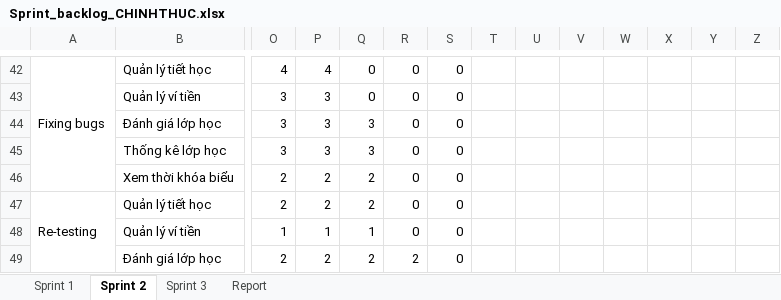
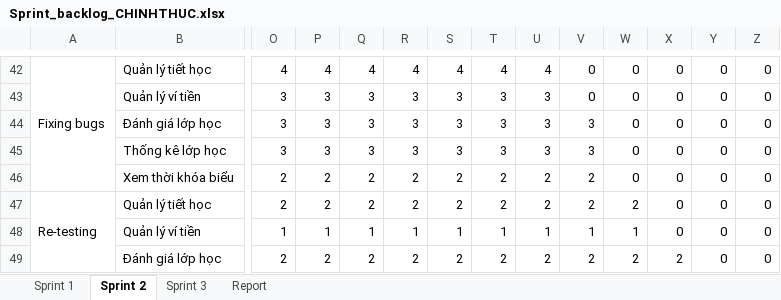
Before and after one commit to ngtaloc/TotNghiep-Project, an Excel workbook: Tài liệu báo cáo/PRODUCT BACKLOG/Sprint_backlog_CHINHTHUC.xlsx, sheet Sprint 2, drawn as a sheet; only a part is shown, gaps mark what is left out; values as stored, in another font and other column widths than the file's, no cell formats; charts and pictures not drawn; the diff covers the shown part only; the diff names each change by its address in the sheet, - before the commit and + after, or states it on an @@ line.

Commit message:
tài liệu sprintbl và planing

```diff
--- a/Tài liệu báo cáo/PRODUCT BACKLOG/Sprint_backlog_CHINHTHUC.xlsx (sheet Sprint 2)
+++ b/Tài liệu báo cáo/PRODUCT BACKLOG/Sprint_backlog_CHINHTHUC.xlsx (sheet Sprint 2)
-Q42: 0
+Q42: 4
-R42: 0
+R42: 4
-S42: 0
+S42: 4
-T42: (empty)
+T42: 4
-U42: (empty)
+U42: 4
-V42:V43: (empty)
+V42:V43: 0
-W42:W46: (empty)
+W42:W46: 0
-X42:X48: (empty)
+X42:X48: 0
-Y42:Y49: (empty)
+Y42:Y49: 0
-Z42:Z49: (empty)
+Z42:Z49: 0
-Q43: 0
+Q43: 3
-R43:R45: 0
+R43:R45: 3
-S43:S45: 0
+S43:S45: 3
-T43:T45: (empty)
+T43:T45: 3
-U43:U45: (empty)
+U43:U45: 3
-V44:V45: (empty)
+V44:V45: 3
-R46:R47: 0
+R46:R47: 2
-S46:S47: 0
+S46:S47: 2
-T46:T47: (empty)
+T46:T47: 2
-U46:U47: (empty)
+U46:U47: 2
-V46:V47: (empty)
+V46:V47: 2
-W47: (empty)
+W47: 2
-R48: 0
+R48: 1
-S48: 0
+S48: 1
-T48: (empty)
+T48: 1
-U48: (empty)
+U48: 1
-V48: (empty)
+V48: 1
-W48: (empty)
+W48: 1
-S49: 0
+S49: 2
-T49: (empty)
+T49: 2
-U49: (empty)
+U49: 2
-V49: (empty)
+V49: 2
-W49: (empty)
+W49: 2
-X49: (empty)
+X49: 2
```
Also changed, not shown: 32 added rows, 32 removed rows, 546 edited cells and merged cells elsewhere in this sheet, sheet Sprint 1, sheet Sprint 3, cell formats, charts or pictures, 3 other files.
